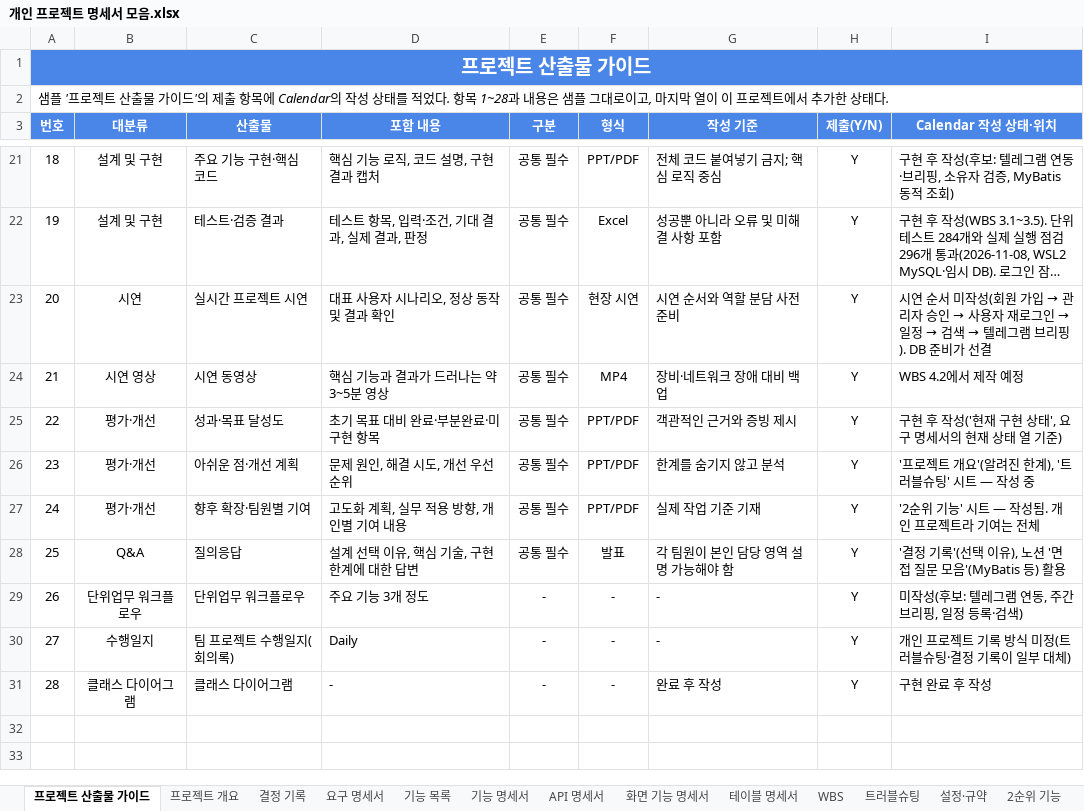
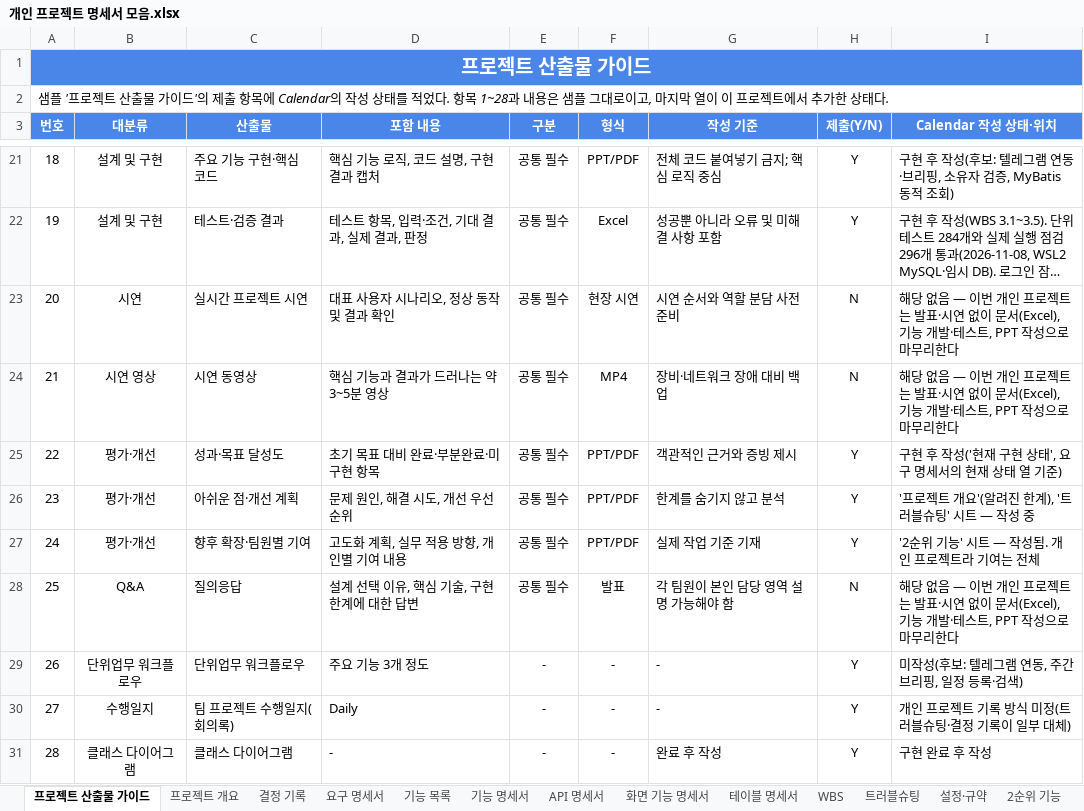
Before and after one commit to ho8566z/calendar-bot_word, an Excel workbook: 서류/개인 프로젝트 명세서 모음.xlsx, sheet 프로젝트 산출물 가이드, drawn as a sheet; only a part is shown, gaps mark what is left out; long unchanged cells end in …; values as stored, in another font and other column widths than the file's, no borders; the diff names each change by its address in the sheet, - before the commit and + after, or states it on an @@ line.

```diff
--- a/서류/개인 프로젝트 명세서 모음.xlsx (sheet 프로젝트 산출물 가이드)
+++ b/서류/개인 프로젝트 명세서 모음.xlsx (sheet 프로젝트 산출물 가이드)
-H23:H24 (제출(Y/N)): Y
+H23:H24 (제출(Y/N)): N
@@ I23 (Calendar 작성 상태·위치): 시연 순서 미작성(회원 가입 → 관리자 승인 → 사용자 재로그인 → 일정 → 검색 → 텔레그램 브리핑). DB 준비가 선결 → 해당 없음 — 이번 개인 프로젝트는 발표·시연 없이 문서(Excel), 기능 개발·테스트, PPT 작성으로 마무리한다 @@
-I24 (Calendar 작성 상태·위치): WBS 4.2에서 제작 예정
+I24 (Calendar 작성 상태·위치): 해당 없음 — 이번 개인 프로젝트는 발표·시연 없이 문서(Excel), 기능 개발·테스트, PPT 작성으로 마무리한다
-H28 (제출(Y/N)): Y
+H28 (제출(Y/N)): N
-I28 (Calendar 작성 상태·위치): '결정 기록'(선택 이유), 노션 '면접 질문 모음'(MyBatis 등) 활용
+I28 (Calendar 작성 상태·위치): 해당 없음 — 이번 개인 프로젝트는 발표·시연 없이 문서(Excel), 기능 개발·테스트, PPT 작성으로 마무리한다
```
Also changed, not shown: sheet WBS, sheet 프로젝트 개요, sheet 요구 명세서, 1 other file.
